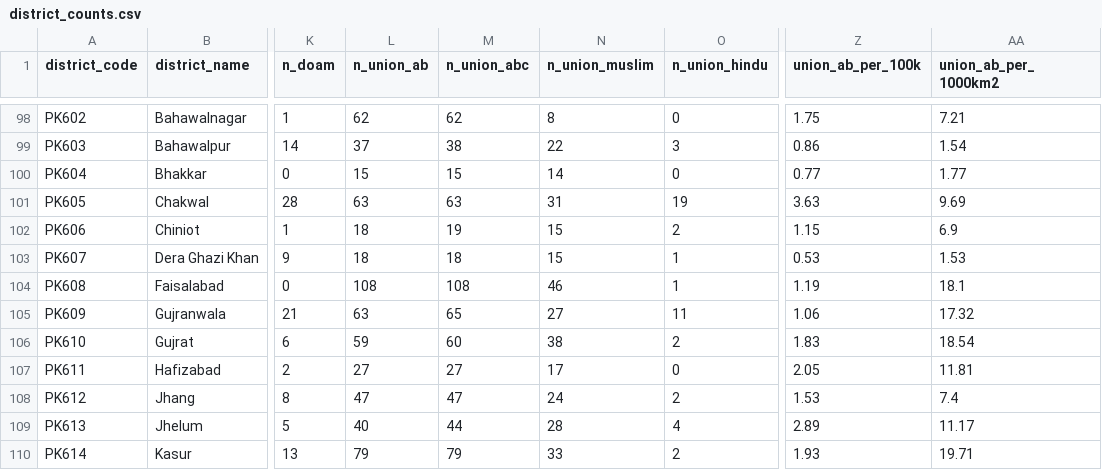
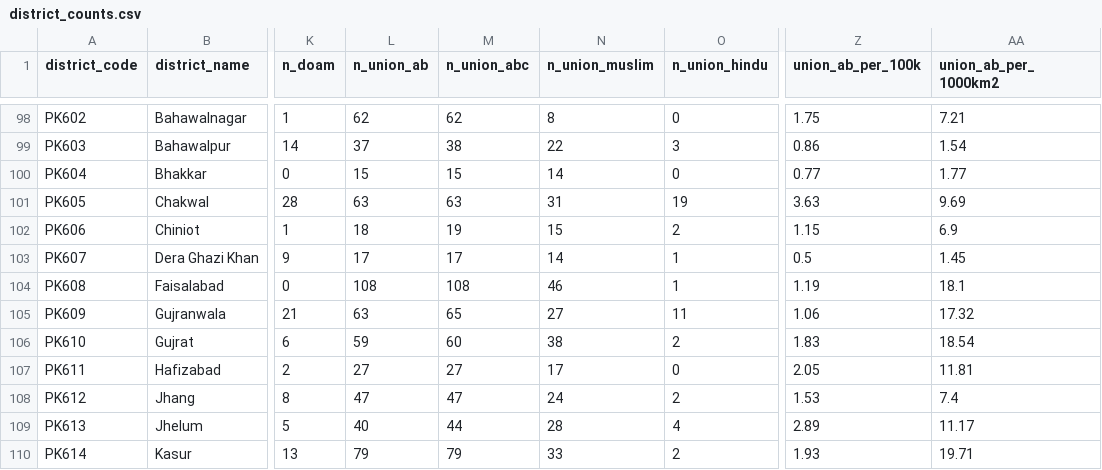
Before and after one commit to RaufNawaz/Sufi-Shrines, a CSV file: pipeline/gis/shrine_sources/district_counts/district_counts.csv, drawn as a sheet; only a part is shown, gaps mark what is left out; the diff names each change by its address in the sheet, - before the commit and + after, or states it on an @@ line.

```diff
--- a/pipeline/gis/shrine_sources/district_counts/district_counts.csv
+++ b/pipeline/gis/shrine_sources/district_counts/district_counts.csv
-L103 (n_union_ab): 18
+L103 (n_union_ab): 17
-M103 (n_union_abc): 18
+M103 (n_union_abc): 17
-N103 (n_union_muslim): 15
+N103 (n_union_muslim): 14
-Z103 (union_ab_per_100k): 0.53
+Z103 (union_ab_per_100k): 0.5
-AA103 (union_ab_per_1000km2): 1.53
+AA103 (union_ab_per_1000km2): 1.45
```
Also changed, not shown: pipeline/gis/atlas/atlas_sites.csv, pipeline/gis/atlas/atlas_tehsil.csv, 40 other files.
